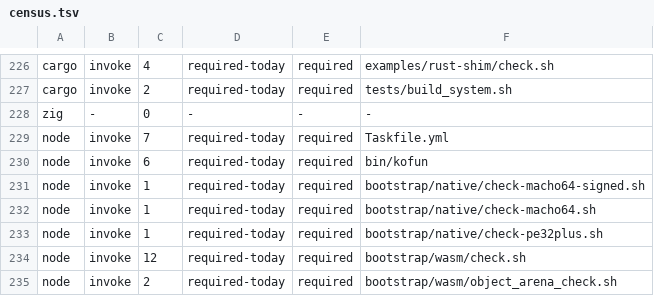
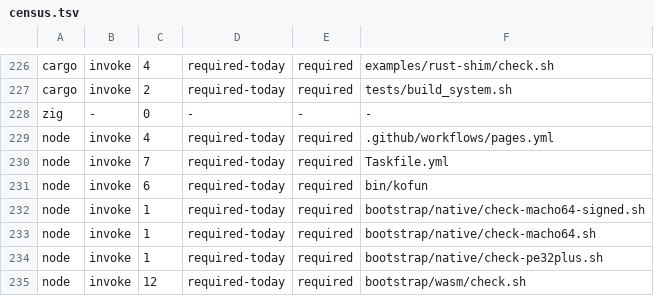
Before and after one commit to kofun-lang/kofun, a TSV file: tooling/forbidden-requirements/census.tsv, drawn as a sheet; only a part is shown, gaps mark what is left out; the shorter side is filled out with more unchanged rows; the diff names each change by its address in the sheet, - before the commit and + after, or states it on an @@ line.

Commit message:
tooling: census npm as a Node.js use (#1528)

```diff
--- a/tooling/forbidden-requirements/census.tsv
+++ b/tooling/forbidden-requirements/census.tsv
+row 229: node | invoke | 4 | required-today | required | .github/workflows/pages.yml
```
Also changed, not shown: 5 other files.
